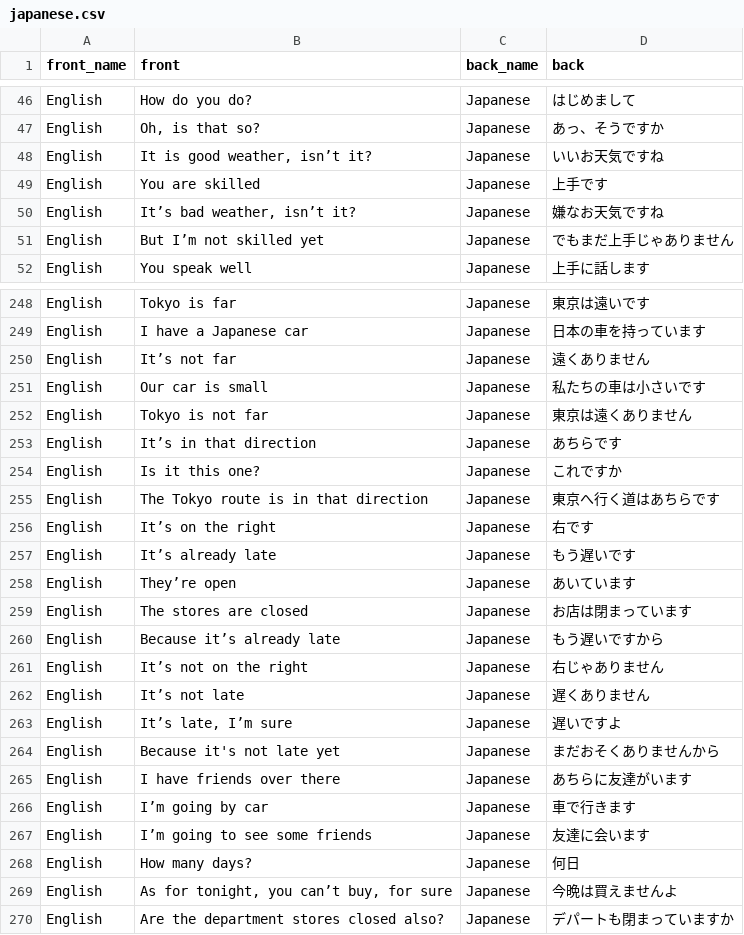
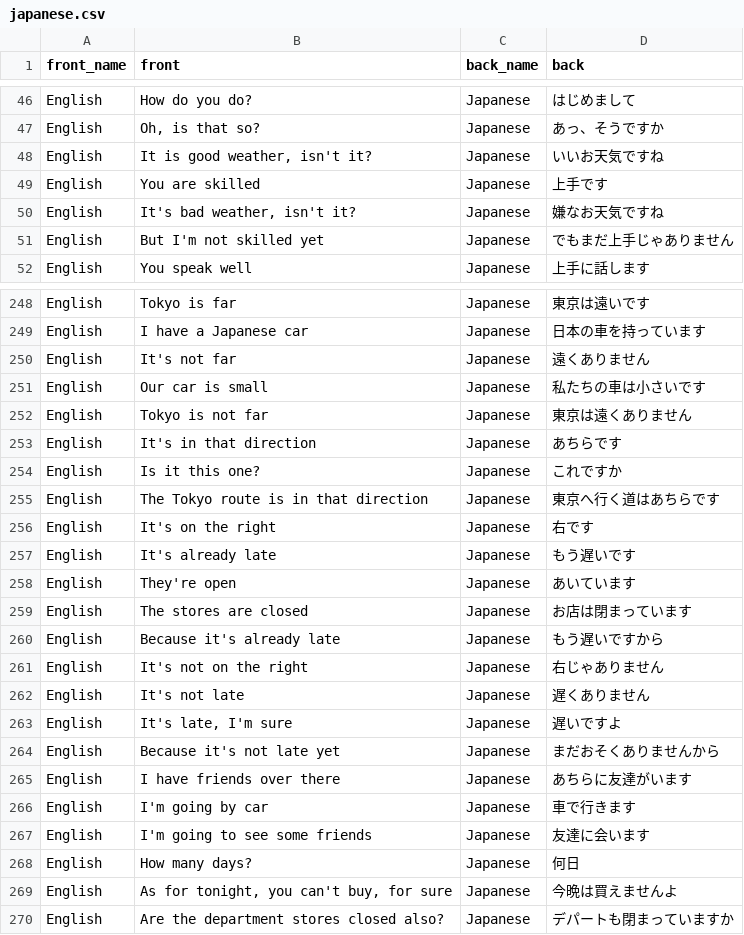
Before and after one commit to dlink/vcards, a CSV file: data/japanese.csv, drawn as a sheet; only a part is shown, gaps mark what is left out; the diff covers the shown part only.

```diff
--- a/data/japanese.csv
+++ b/data/japanese.csv
@@ -47,6 +47,6 @@ English,How do you do?,Japanese,はじめまして
 English,"Oh, is that so?",Japanese,あっ、そうですか
-English,"It is good weather, isn’t it?",Japanese,いいお天気ですね
+English,"It is good weather, isn't it?",Japanese,いいお天気ですね
 English,You are skilled,Japanese,上手です
-English,"It’s bad weather, isn’t it?",Japanese,嫌なお天気ですね
-English,But I’m not skilled yet,Japanese,でもまだ上手じゃありません
+English,"It's bad weather, isn't it?",Japanese,嫌なお天気ですね
+English,But I'm not skilled yet,Japanese,でもまだ上手じゃありません
 English,You speak well,Japanese,上手に話します
@@ -249,22 +249,22 @@ English,Tokyo is far,Japanese,東京は遠いです
 English,I have a Japanese car,Japanese,日本の車を持っています
-English,It’s not far,Japanese,遠くありません
+English,It's not far,Japanese,遠くありません
 English,Our car is small,Japanese,私たちの車は小さいです
 English,Tokyo is not far,Japanese,東京は遠くありません
-English,It’s in that direction,Japanese,あちらです
+English,It's in that direction,Japanese,あちらです
 English,Is it this one?,Japanese,これですか
 English,The Tokyo route is in that direction,Japanese,東京へ行く道はあちらです
-English,It’s on the right,Japanese,右です
-English,It’s already late,Japanese,もう遅いです
-English,They’re open,Japanese,あいています
+English,It's on the right,Japanese,右です
+English,It's already late,Japanese,もう遅いです
+English,They're open,Japanese,あいています
 English,The stores are closed,Japanese,お店は閉まっています
-English,Because it’s already late,Japanese,もう遅いですから
-English,It’s not on the right,Japanese,右じゃありません
-English,It’s not late,Japanese,遅くありません
-English,"It’s late, I’m sure",Japanese,遅いですよ
+English,Because it's already late,Japanese,もう遅いですから
+English,It's not on the right,Japanese,右じゃありません
+English,It's not late,Japanese,遅くありません
+English,"It's late, I'm sure",Japanese,遅いですよ
 English,Because it's not late yet,Japanese,まだおそくありませんから
 English,I have friends over there,Japanese,あちらに友達がいます
-English,I’m going by car,Japanese,車で行きます
-English,I’m going to see some friends,Japanese,友達に会います
+English,I'm going by car,Japanese,車で行きます
+English,I'm going to see some friends,Japanese,友達に会います
 English,How many days?,Japanese,何日
-English,"As for tonight, you can’t buy, for sure",Japanese,今晩は買えませんよ
+English,"As for tonight, you can't buy, for sure",Japanese,今晩は買えませんよ
 English,Are the department stores closed also?,Japanese,デパートも閉まっていますか
```
Also changed, not shown: 84 edited cells elsewhere in this file.
